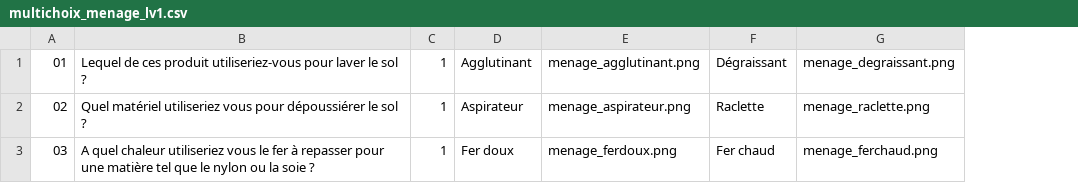
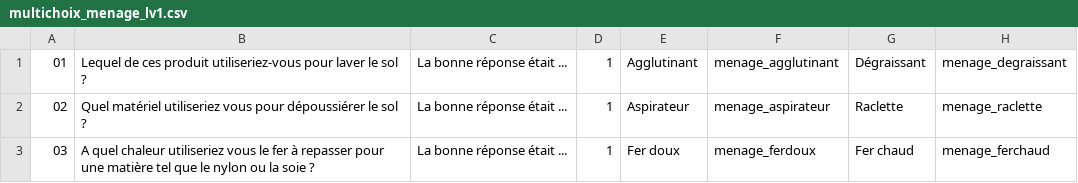
Before and after one commit to microSoftware/TipTopFormation2, a CSV file: res/raw/multichoix_menage_lv1.csv, drawn as a sheet; removed rows and columns are numbered as before the commit, all else as after; the diff names each change by its address in the sheet, - before the commit and + after, or states it on an @@ line.

```diff
--- a/res/raw/multichoix_menage_lv1.csv
+++ b/res/raw/multichoix_menage_lv1.csv
+column C, rows 1-3: all La bonne réponse était ...
-column E, rows 1-3: menage_agglutinant.png | menage_aspirateur.png | menage_ferdoux.png
+column F, rows 1-3: menage_agglutinant | menage_aspirateur | menage_ferdoux
-column G, rows 1-3: menage_degraissant.png | menage_raclette.png | menage_ferchaud.png
+column H, rows 1-3: menage_degraissant | menage_raclette | menage_ferchaud
```
Also changed, not shown: res/raw/multichoix_menage_lv2.csv, res/raw/superchoix_menage_lv1.csv, 20 other files.
